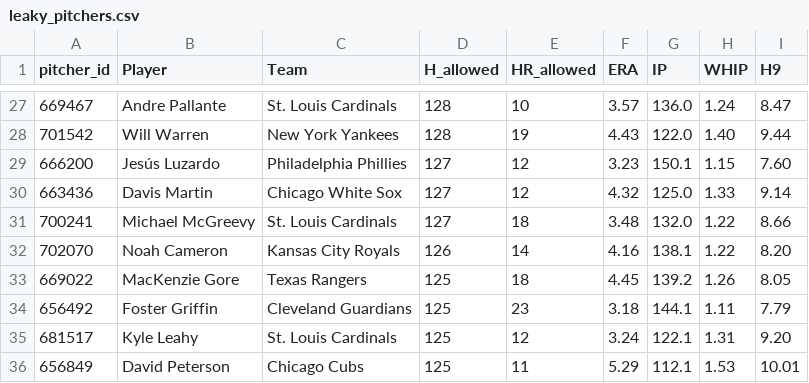
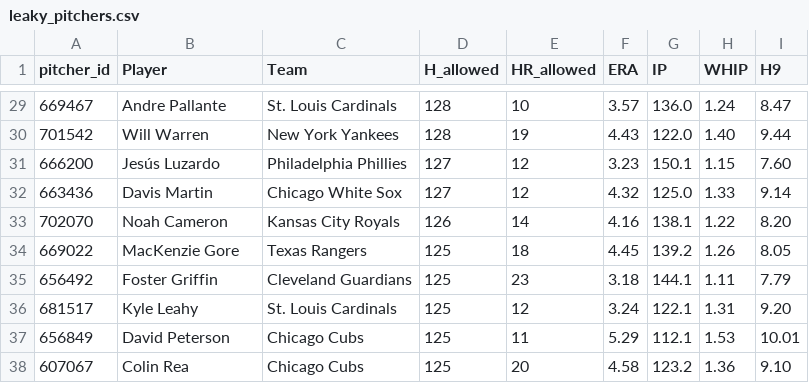
Before and after one commit to HitByOne/mlb-dashboard, a CSV file: data/leaky_pitchers.csv, drawn as a sheet; only a part is shown, gaps mark what is left out; the shorter side is filled out with more unchanged rows; removed rows and columns are numbered as before the commit, all else as after; the diff covers the shown part only; the diff names each change by its address in the sheet, - before the commit and + after, or states it on an @@ line.

```diff
--- a/data/leaky_pitchers.csv
+++ b/data/leaky_pitchers.csv
-row 31: 700241 | Michael McGreevy | St. Louis Cardinals | 127 | 18 | 3.48 | 132.0 | 1.22 | 8.66
```
Also changed, not shown: 5 added rows and 5 removed rows elsewhere in this file, data/bvp.csv, data/hit_streaks.csv, 13 other files.
